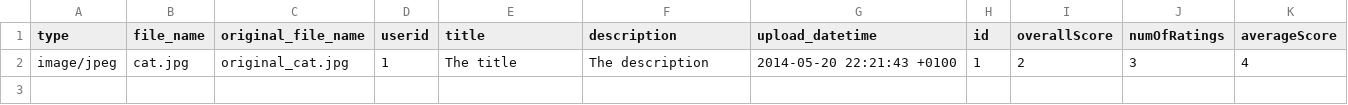
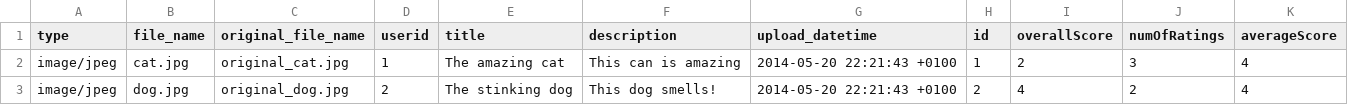
Before and after one commit to davet1985/social-challenges, a CSV file: api/db/uploads.csv, drawn as a sheet.

Commit message:
Seeding tag and tag_objects data. Adding files for test downloads.

```diff
--- a/api/db/uploads.csv
+++ b/api/db/uploads.csv
@@ -1,2 +1,3 @@
 type,file_name,original_file_name,userid,title,description,upload_datetime,id,overallScore,numOfRatings,averageScore
-image/jpeg,cat.jpg,original_cat.jpg,1,The title,The description,2014-05-20 22:21:43 +0100,1,2,3,4
+image/jpeg,cat.jpg,original_cat.jpg,1,The amazing cat,This can is amazing,2014-05-20 22:21:43 +0100,1,2,3,4
+image/jpeg,dog.jpg,original_dog.jpg,2,The stinking dog,This dog smells!,2014-05-20 22:21:43 +0100,2,4,2,4
```
Also changed, not shown: 12 other files.
